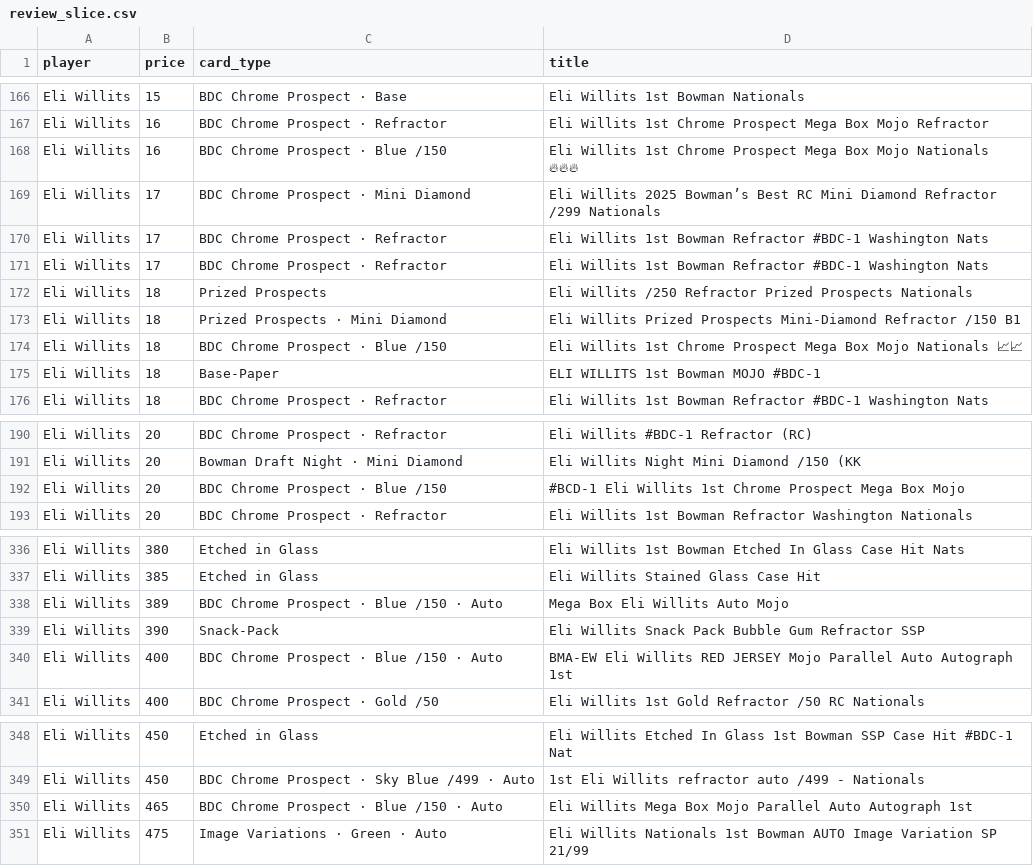
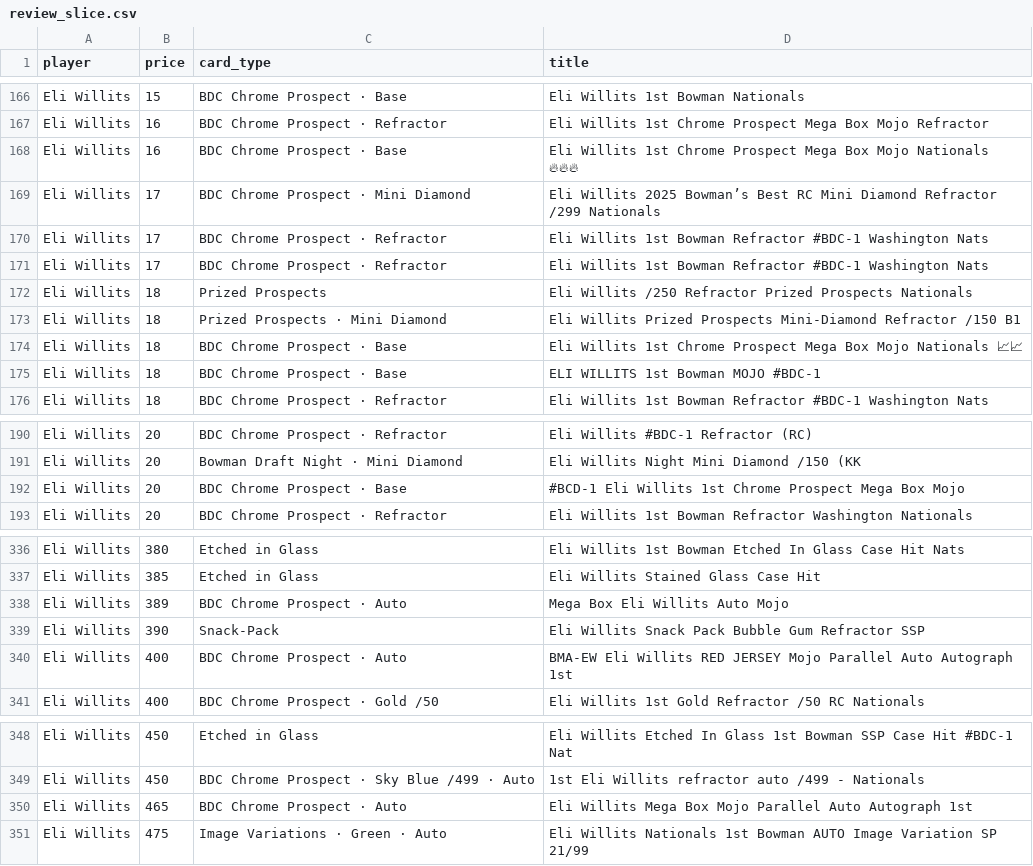
Before and after one commit to kyletompkins85-sketch/cardlotlister-oauth, a CSV file: data/cardmatch_pilot/20260405_supabase_2025_bowman_draft_sample8000/review_slice.csv, drawn as a sheet; only a part is shown, gaps mark what is left out; the diff covers the shown part only.

```diff
--- a/data/cardmatch_pilot/20260405_supabase_2025_bowman_draft_sample8000/review_slice.csv
+++ b/data/cardmatch_pilot/20260405_supabase_2025_bowman_draft_sample8000/review_slice.csv
@@ -167,3 +167,3 @@ Eli Willits,15,BDC Chrome Prospect · Base,Eli Willits 1st Bowman Nationals
 Eli Willits,16,BDC Chrome Prospect · Refractor,Eli Willits 1st Chrome Prospect Mega Box Mojo Refractor
-Eli Willits,16,BDC Chrome Prospect · Blue /150,Eli Willits 1st Chrome Prospect Mega Box Mojo Nationals 🔥🔥🔥
+Eli Willits,16,BDC Chrome Prospect · Base,Eli Willits 1st Chrome Prospect Mega Box Mojo Nationals 🔥🔥🔥
 Eli Willits,17,BDC Chrome Prospect · Mini Diamond,Eli Willits 2025 Bowman’s Best RC Mini Diamond Refractor /299 Nationals
@@ -173,4 +173,4 @@ Eli Willits,18,Prized Prospects,Eli Willits /250 Refractor Prized Prospects Nati
 Eli Willits,18,Prized Prospects · Mini Diamond,Eli Willits Prized Prospects Mini-Diamond Refractor /150 B1
-Eli Willits,18,BDC Chrome Prospect · Blue /150,Eli Willits 1st Chrome Prospect Mega Box Mojo Nationals 📈📈
-Eli Willits,18,Base-Paper,ELI WILLITS 1st Bowman MOJO #BDC-1
+Eli Willits,18,BDC Chrome Prospect · Base,Eli Willits 1st Chrome Prospect Mega Box Mojo Nationals 📈📈
+Eli Willits,18,BDC Chrome Prospect · Base,ELI WILLITS 1st Bowman MOJO #BDC-1
 Eli Willits,18,BDC Chrome Prospect · Refractor,Eli Willits 1st Bowman Refractor #BDC-1 Washington Nats
@@ -191,3 +191,3 @@ Eli Willits,20,BDC Chrome Prospect · Refractor,Eli Willits #BDC-1 Refractor (RC
 Eli Willits,20,Bowman Draft Night · Mini Diamond,Eli Willits Night Mini Diamond /150 (KK
-Eli Willits,20,BDC Chrome Prospect · Blue /150,#BCD-1 Eli Willits 1st Chrome Prospect Mega Box Mojo
+Eli Willits,20,BDC Chrome Prospect · Base,#BCD-1 Eli Willits 1st Chrome Prospect Mega Box Mojo
 Eli Willits,20,BDC Chrome Prospect · Refractor,Eli Willits 1st Bowman Refractor Washington Nationals
@@ -337,5 +337,5 @@ Eli Willits,380,Etched in Glass,Eli Willits 1st Bowman Etched In Glass Case Hit
 Eli Willits,385,Etched in Glass,Eli Willits Stained Glass Case Hit
-Eli Willits,389,BDC Chrome Prospect · Blue /150 · Auto,Mega Box Eli Willits Auto Mojo
+Eli Willits,389,BDC Chrome Prospect · Auto,Mega Box Eli Willits Auto Mojo
 Eli Willits,390,Snack-Pack,Eli Willits Snack Pack Bubble Gum Refractor SSP
-Eli Willits,400,BDC Chrome Prospect · Blue /150 · Auto,BMA-EW Eli Willits RED JERSEY Mojo Parallel Auto Autograph 1st
+Eli Willits,400,BDC Chrome Prospect · Auto,BMA-EW Eli Willits RED JERSEY Mojo Parallel Auto Autograph 1st
 Eli Willits,400,BDC Chrome Prospect · Gold /50,Eli Willits 1st Gold Refractor /50 RC Nationals
@@ -349,3 +349,3 @@ Eli Willits,450,Etched in Glass,Eli Willits Etched In Glass 1st Bowman SSP Case
 Eli Willits,450,BDC Chrome Prospect · Sky Blue /499 · Auto,1st Eli Willits refractor auto /499 - Nationals
-Eli Willits,465,BDC Chrome Prospect · Blue /150 · Auto,Eli Willits Mega Box Mojo Parallel Auto Autograph 1st
+Eli Willits,465,BDC Chrome Prospect · Auto,Eli Willits Mega Box Mojo Parallel Auto Autograph 1st
 Eli Willits,475,Image Variations · Green · Auto,Eli Willits Nationals 1st Bowman AUTO Image Variation SP 21/99
```
Also changed, not shown: 2 edited cells elsewhere in this file, data/cardmatch_pilot/20260405_mcp_supabase_2025_bowman_draft_full/bowman_pairwise_card_type_rankings_with_listings.csv, data/cardmatch_pilot/20260405_mcp_supabase_2025_bowman_draft_full/bowman_rank_price_autogluon/lift_table_holdout_ex18_19_20.csv, 43 other files.
